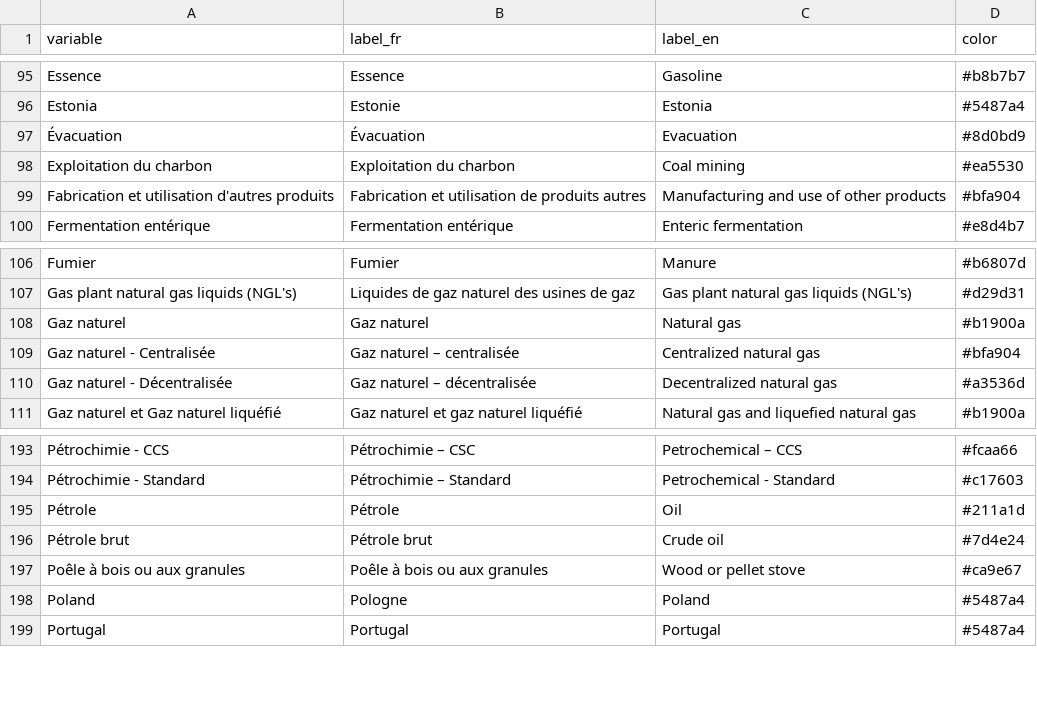
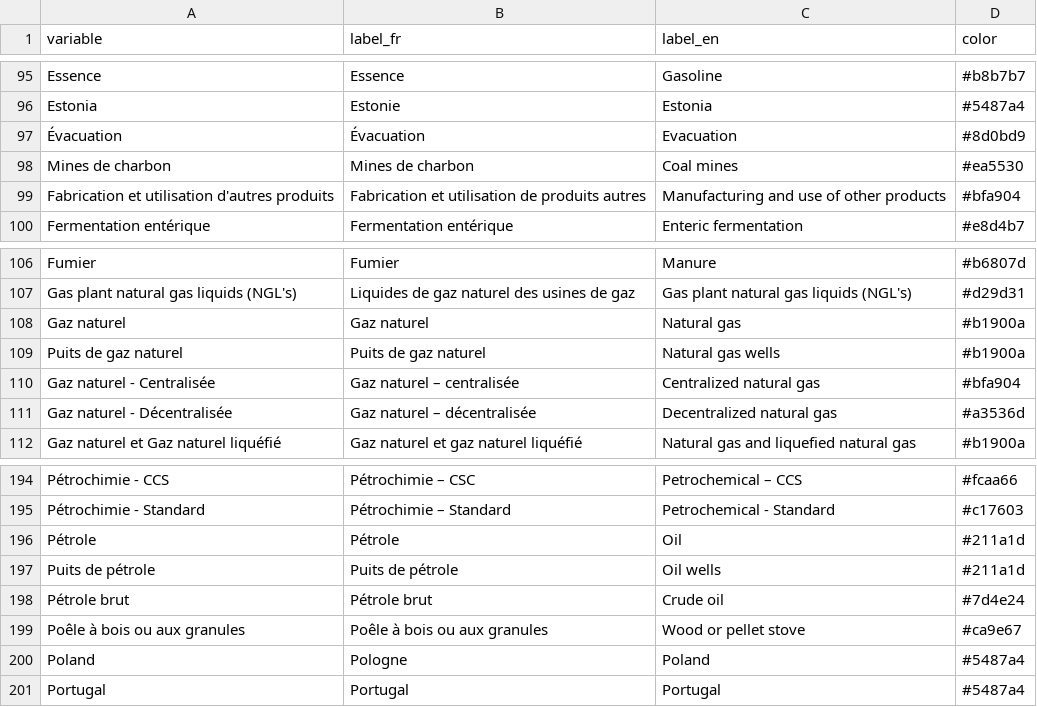
Before and after one commit to ikamyx/CanadianEnergyOutlook, a CSV file: data/colors.csv, drawn as a sheet; only a part is shown, gaps mark what is left out.

Commit message:
Update colors.csv

```diff
--- a/data/colors.csv
+++ b/data/colors.csv
@@ -97,3 +97,3 @@ Estonia,Estonie,Estonia,#5487a4
 Évacuation,Évacuation,Evacuation,#8d0bd9
-Exploitation du charbon,Exploitation du charbon,Coal mining,#ea5530
+Mines de charbon,Mines de charbon,Coal mines,#ea5530
 Fabrication et utilisation d'autres produits,Fabrication et utilisation de produits autres,Manufacturing and use of other products,#bfa904
@@ -108,2 +108,3 @@ Gas plant natural gas liquids (NGL's),Liquides de gaz naturel des usines de gaz,
 Gaz naturel,Gaz naturel,Natural gas,#b1900a
+Puits de gaz naturel,Puits de gaz naturel,Natural gas wells,#b1900a
 Gaz naturel - Centralisée,Gaz naturel – centralisée,Centralized natural gas,#bfa904
@@ -195,2 +196,3 @@ Pétrochimie - Standard,Pétrochimie – Standard,Petrochemical - Standard,#c176
 Pétrole,Pétrole,Oil,#211a1d
+Puits de pétrole,Puits de pétrole,Oil wells,#211a1d
 Pétrole brut,Pétrole brut,Crude oil,#7d4e24
```
